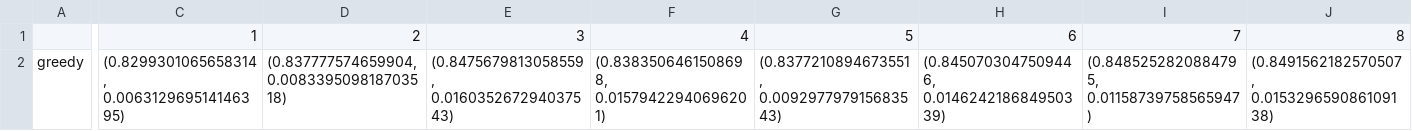
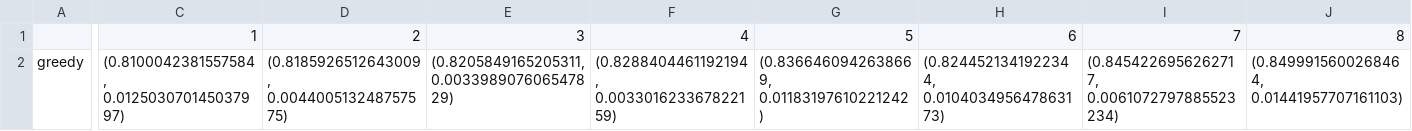
Before and after one commit to stevenson0421/Feature-Selection, a CSV file: Results/Greedy_F1_DNN.csv, drawn as a sheet; only a part is shown, gaps mark what is left out; the diff covers the shown part only; the diff names each change by its address in the sheet, - before the commit and + after, or states it on an @@ line.

```diff
--- a/Results/Greedy_F1_DNN.csv
+++ b/Results/Greedy_F1_DNN.csv
-C2: (0.8299301065658314, 0.006312969514146395)
+C2: (0.8100042381557584, 0.012503070145037997)
-D2: (0.837777574659904, 0.008339509818703518)
+D2: (0.8185926512643009, 0.004400513248757575)
-E2: (0.8475679813058559, 0.016035267294037543)
+E2: (0.8205849165205311, 0.003398907606547829)
-F2: (0.8383506461508698, 0.01579422940696201)
+F2: (0.8288404461192194, 0.003301623367822159)
-G2: (0.8377210894673551, 0.009297797915683543)
+G2: (0.8366460942638669, 0.01183197610221242)
-H2: (0.8450703047509446, 0.014624218684950339)
+H2: (0.8244521341922344, 0.010403495647863173)
-I2: (0.8485252820884795, 0.01158739758565947)
+I2: (0.8454226956262717, 0.0061072797885523234)
-J2: (0.8491562182570507, 0.015329659086109138)
+J2: (0.8499915600268464, 0.01441957707161103)
```
Also changed, not shown: 14 edited cells elsewhere in this file, Results/Greedy_F1_GB.csv, Results/Greedy_F1_LR.csv, 54 other files.
